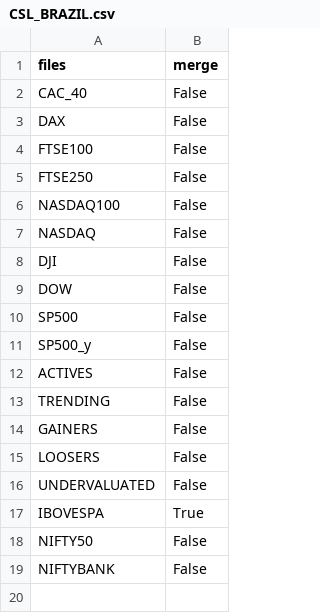
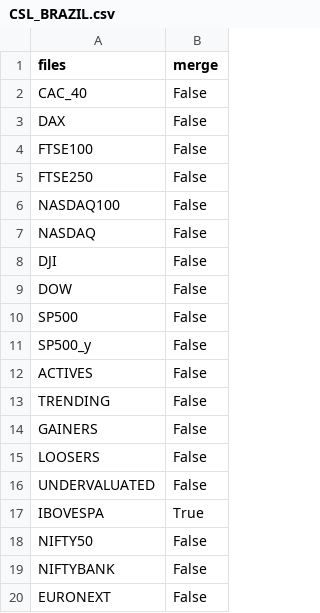
Before and after one commit to Extracheesy/CSL_Compute_Symbol_List, a CSV file: DATA/CSL_BRAZIL.csv, drawn as a sheet.

```diff
--- a/DATA/CSL_BRAZIL.csv
+++ b/DATA/CSL_BRAZIL.csv
@@ -19 +19,2 @@ NIFTY50,False
 NIFTYBANK,False
+EURONEXT,False
```
Also changed, not shown: DATA/CSL_ALL.csv, DATA/CSL_EUROPE.csv, 7 other files.
